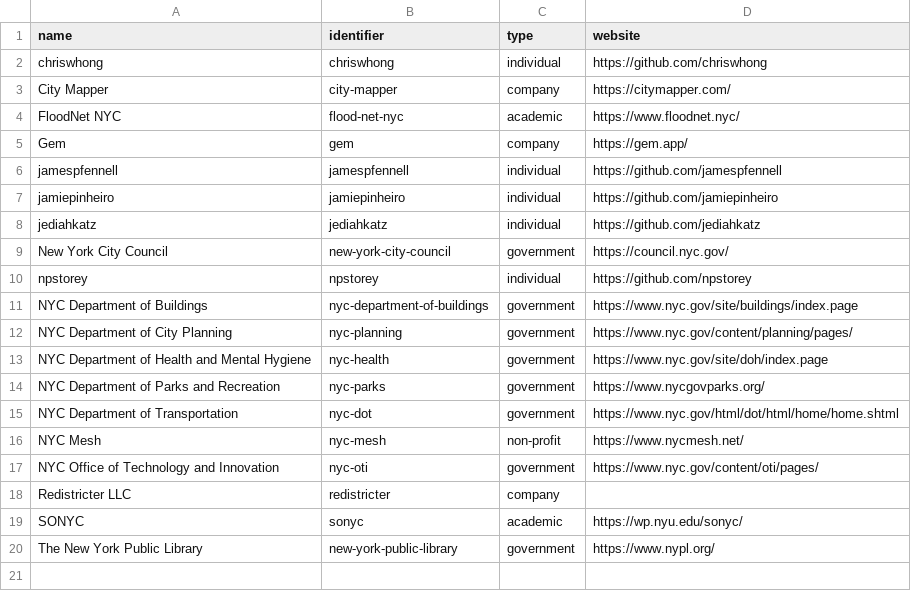
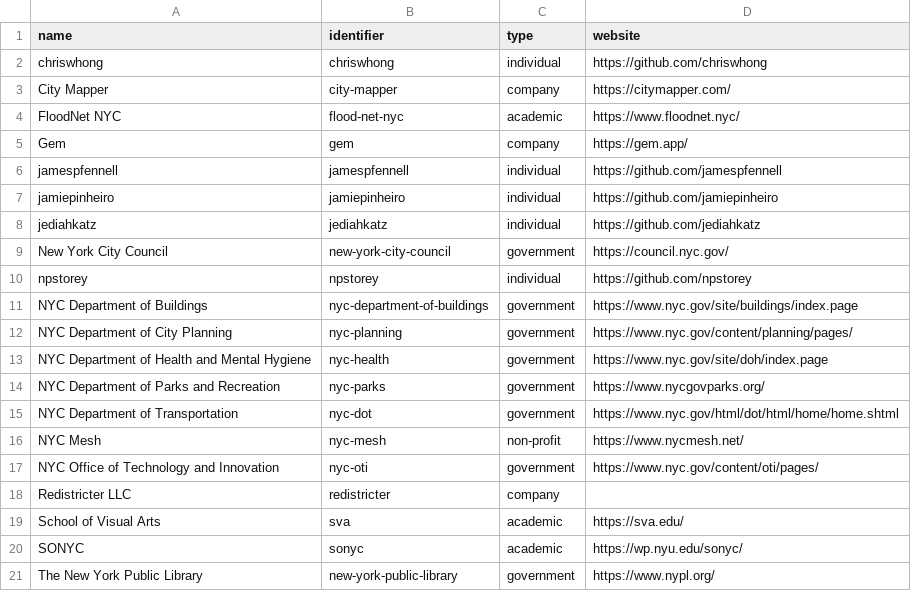
Before and after one commit to dgonzdev/nyc-urban-tech-data, a CSV file: organizations.csv, drawn as a sheet; the diff names each change by its address in the sheet, - before the commit and + after, or states it on an @@ line.

Commit message:
add masters program

```diff
--- a/organizations.csv
+++ b/organizations.csv
+row 19: School of Visual Arts | sva | academic | https://sva.edu/
```
